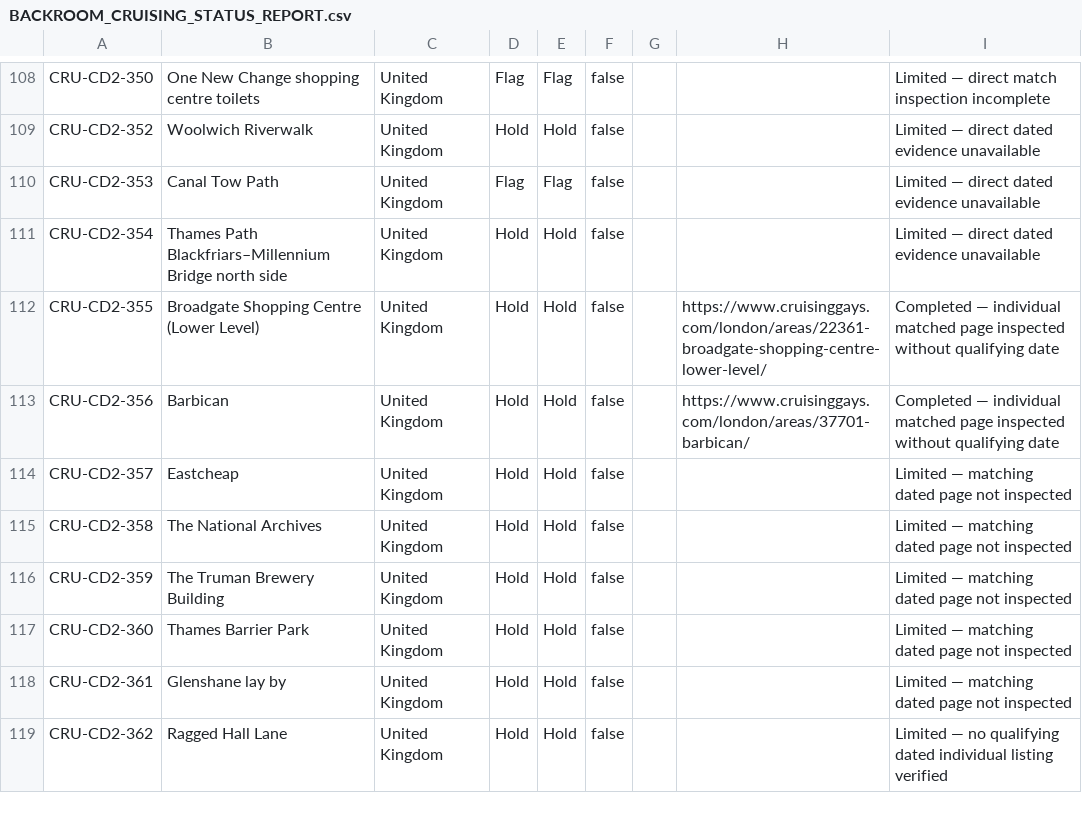
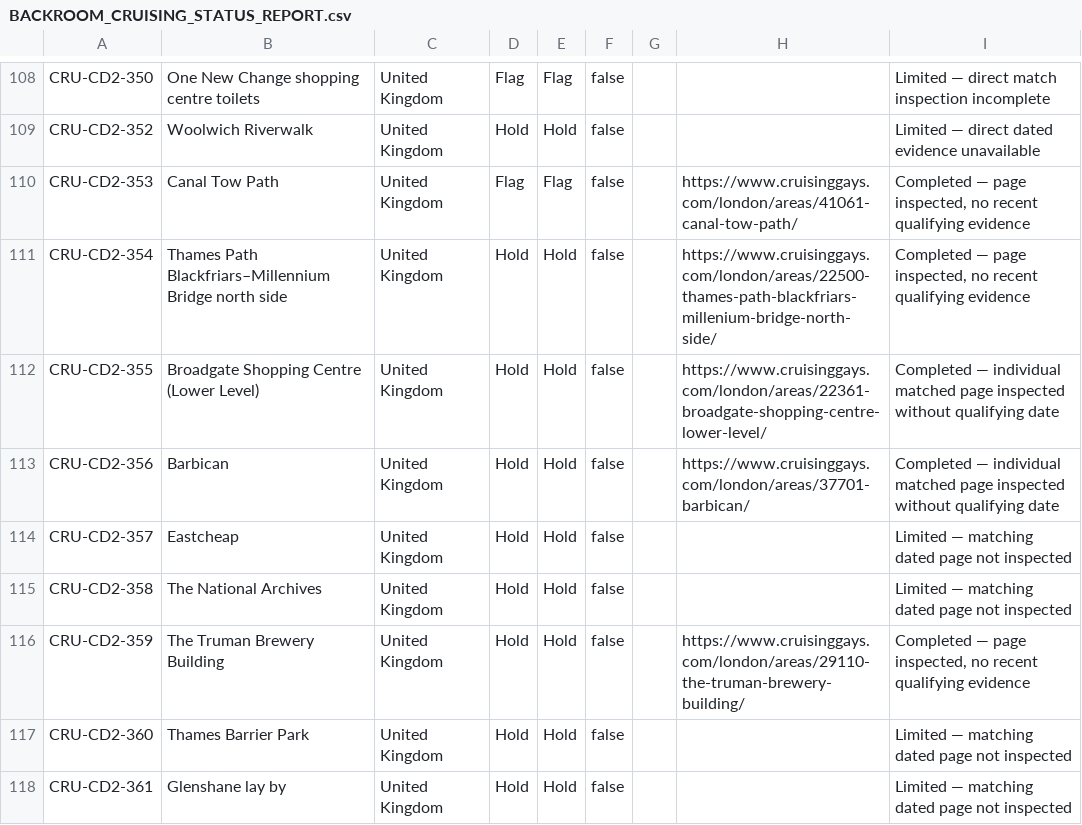
Before and after one commit to cinaedvsstudios/Backroom-site, a CSV file: research/cruising/135review/BACKROOM_CRUISING_STATUS_REPORT.csv, drawn as a sheet; only a part is shown, gaps mark what is left out; the shorter side is filled out with more unchanged rows.

Commit message:
Update CSV with three additionally inspected London listings

```diff
--- a/research/cruising/135review/BACKROOM_CRUISING_STATUS_REPORT.csv
+++ b/research/cruising/135review/BACKROOM_CRUISING_STATUS_REPORT.csv
@@ -109,4 +109,4 @@ CRU-CD2-350,One New Change shopping centre toilets,United Kingdom,Flag,Flag,fals
 CRU-CD2-352,Woolwich Riverwalk,United Kingdom,Hold,Hold,false,,,Limited — direct dated evidence unavailable
-CRU-CD2-353,Canal Tow Path,United Kingdom,Flag,Flag,false,,,Limited — direct dated evidence unavailable
-CRU-CD2-354,Thames Path Blackfriars–Millennium Bridge north side,United Kingdom,Hold,Hold,false,,,Limited — direct dated evidence unavailable
+CRU-CD2-353,Canal Tow Path,United Kingdom,Flag,Flag,false,,https://www.cruisinggays.com/london/areas/41061-canal-tow-path/,"Completed — page inspected, no recent qualifying evidence"
+CRU-CD2-354,Thames Path Blackfriars–Millennium Bridge north side,United Kingdom,Hold,Hold,false,,https://www.cruisinggays.com/london/areas/22500-thames-path-blackfriars-millenium-bridge-north-side/,"Completed — page inspected, no recent qualifying evidence"
 CRU-CD2-355,Broadgate Shopping Centre (Lower Level),United Kingdom,Hold,Hold,false,,https://www.cruisinggays.com/london/areas/22361-broadgate-shopping-centre-lower-level/,Completed — individual matched page inspected without qualifying date
@@ -115,3 +115,3 @@ CRU-CD2-357,Eastcheap,United Kingdom,Hold,Hold,false,,,Limited — matching date
 CRU-CD2-358,The National Archives,United Kingdom,Hold,Hold,false,,,Limited — matching dated page not inspected
-CRU-CD2-359,The Truman Brewery Building,United Kingdom,Hold,Hold,false,,,Limited — matching dated page not inspected
+CRU-CD2-359,The Truman Brewery Building,United Kingdom,Hold,Hold,false,,https://www.cruisinggays.com/london/areas/29110-the-truman-brewery-building/,"Completed — page inspected, no recent qualifying evidence"
 CRU-CD2-360,Thames Barrier Park,United Kingdom,Hold,Hold,false,,,Limited — matching dated page not inspected
```
